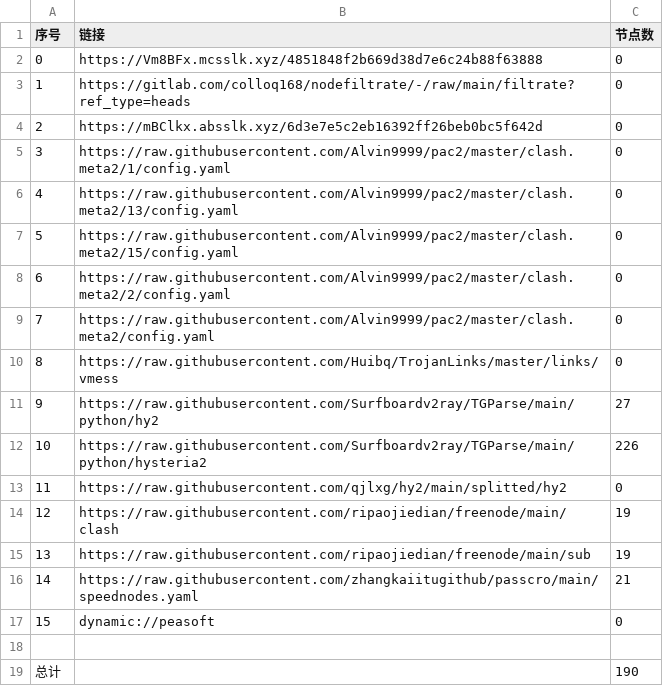
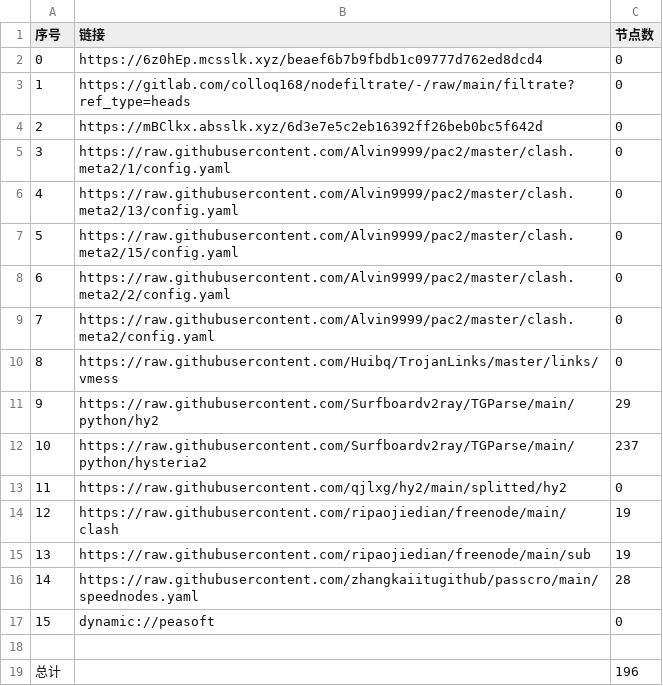
Before and after one commit to xiao99qiao/NoMoreWalls, a CSV file: list_result.csv, drawn as a sheet.

```diff
--- a/list_result.csv
+++ b/list_result.csv
@@ -1,3 +1,3 @@
 序号,链接,节点数
-0,https://Vm8BFx.mcsslk.xyz/4851848f2b669d38d7e6c24b88f63888,0
+0,https://6z0hEp.mcsslk.xyz/beaef6b7b9fbdb1c09777d762ed8dcd4,0
 1,https://gitlab.com/colloq168/nodefiltrate/-/raw/main/filtrate?ref_type=heads,0
@@ -10,4 +10,4 @@
 8,https://raw.githubusercontent.com/Huibq/TrojanLinks/master/links/vmess,0
-9,https://raw.githubusercontent.com/Surfboardv2ray/TGParse/main/python/hy2,27
-10,https://raw.githubusercontent.com/Surfboardv2ray/TGParse/main/python/hysteria2,226
+9,https://raw.githubusercontent.com/Surfboardv2ray/TGParse/main/python/hy2,29
+10,https://raw.githubusercontent.com/Surfboardv2ray/TGParse/main/python/hysteria2,237
 11,https://raw.githubusercontent.com/qjlxg/hy2/main/splitted/hy2,0
@@ -15,5 +15,5 @@
 13,https://raw.githubusercontent.com/ripaojiedian/freenode/main/sub,19
-14,https://raw.githubusercontent.com/zhangkaiitugithub/passcro/main/speednodes.yaml,21
+14,https://raw.githubusercontent.com/zhangkaiitugithub/passcro/main/speednodes.yaml,28
 15,dynamic://peasoft,0
 
-总计,,190
+总计,,196
```
Also changed, not shown: 23 other files.
